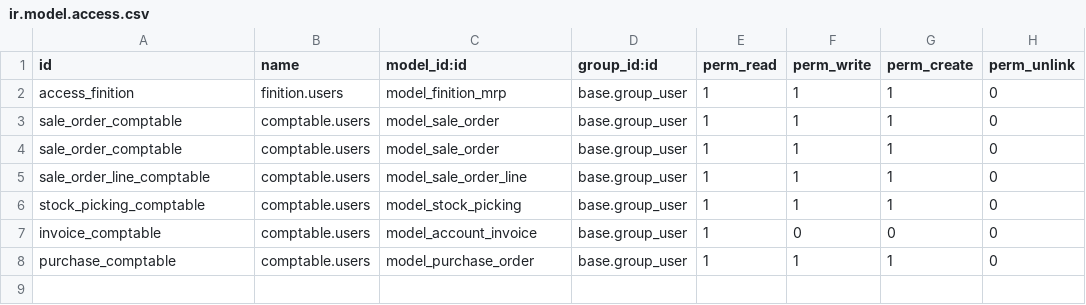
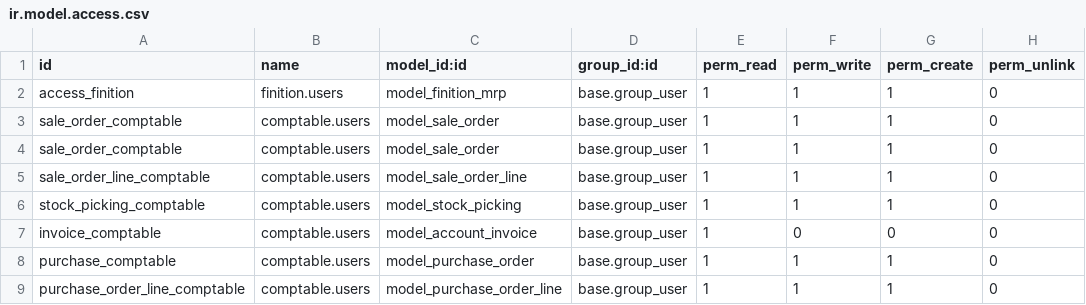
Before and after one commit to BenjaHe/stockVDL, a CSV file: security/ir.model.access.csv, drawn as a sheet; the diff names each change by its address in the sheet, - before the commit and + after, or states it on an @@ line.

Commit message:
csv

```diff
--- a/security/ir.model.access.csv
+++ b/security/ir.model.access.csv
+row 9: purchase_order_line_comptable | comptable.users | model_purchase_order_line | base.group_user | 1 | 1 | 1 | 0
```
